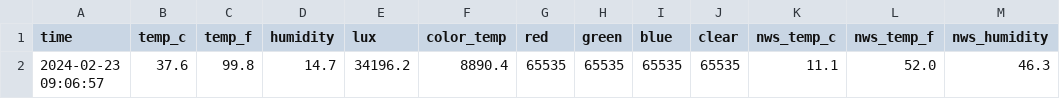
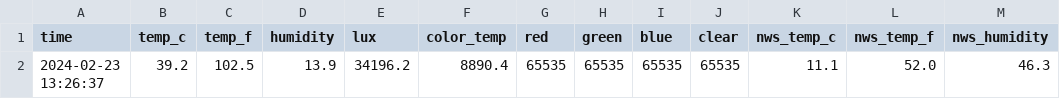
Before and after one commit to emilyanndavis/drafty, a CSV file: _data/most-recent.csv, drawn as a sheet; only a part is shown; the diff names each change by its address in the sheet, - before the commit and + after, or states it on an @@ line.

```diff
--- a/_data/most-recent.csv
+++ b/_data/most-recent.csv
-A2 (time): 2024-02-23 09:06:57
+A2 (time): 2024-02-23 13:26:37
-B2 (temp_c): 37.6
+B2 (temp_c): 39.2
-C2 (temp_f): 99.8
+C2 (temp_f): 102.5
-D2 (humidity): 14.7
+D2 (humidity): 13.9
```
Also changed, not shown: _data/all.csv.
